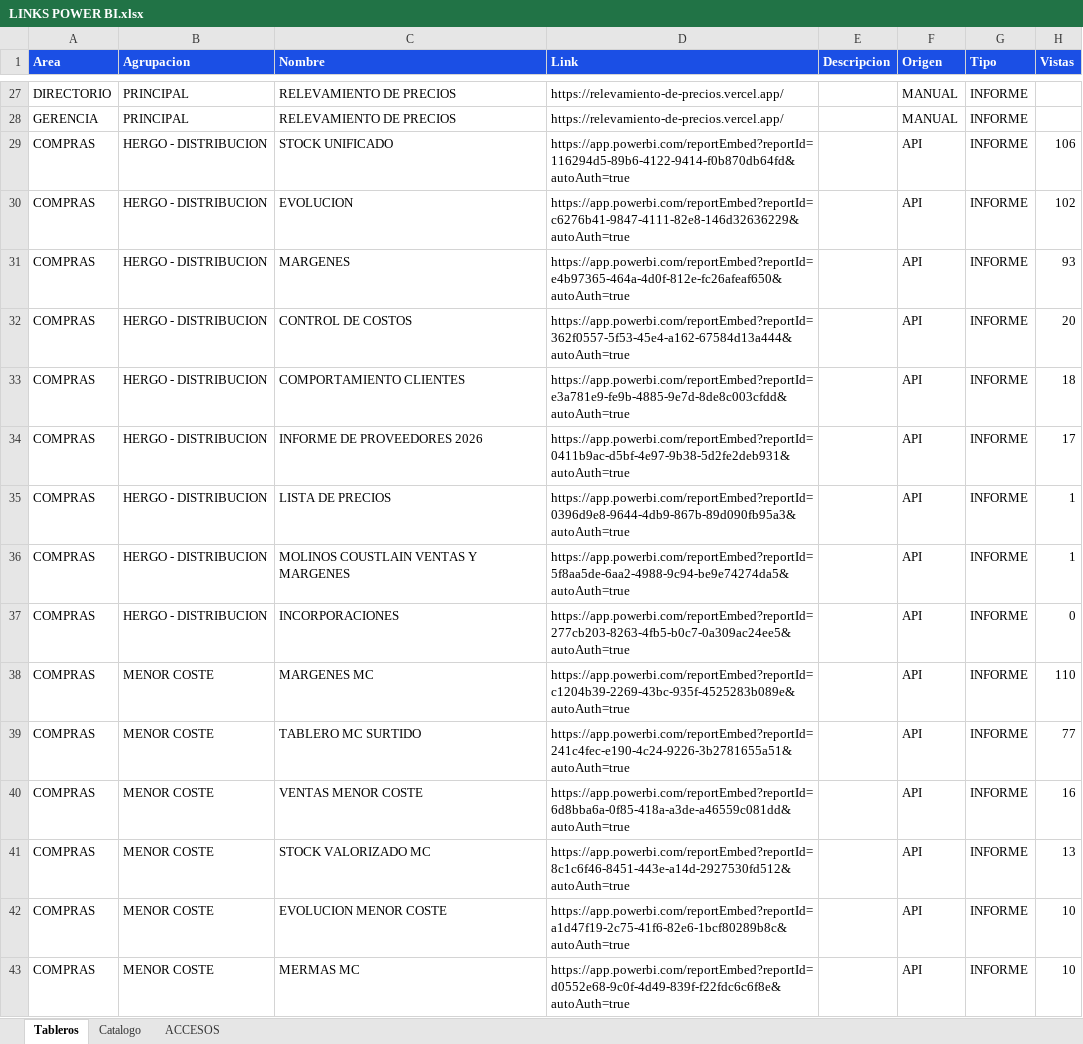
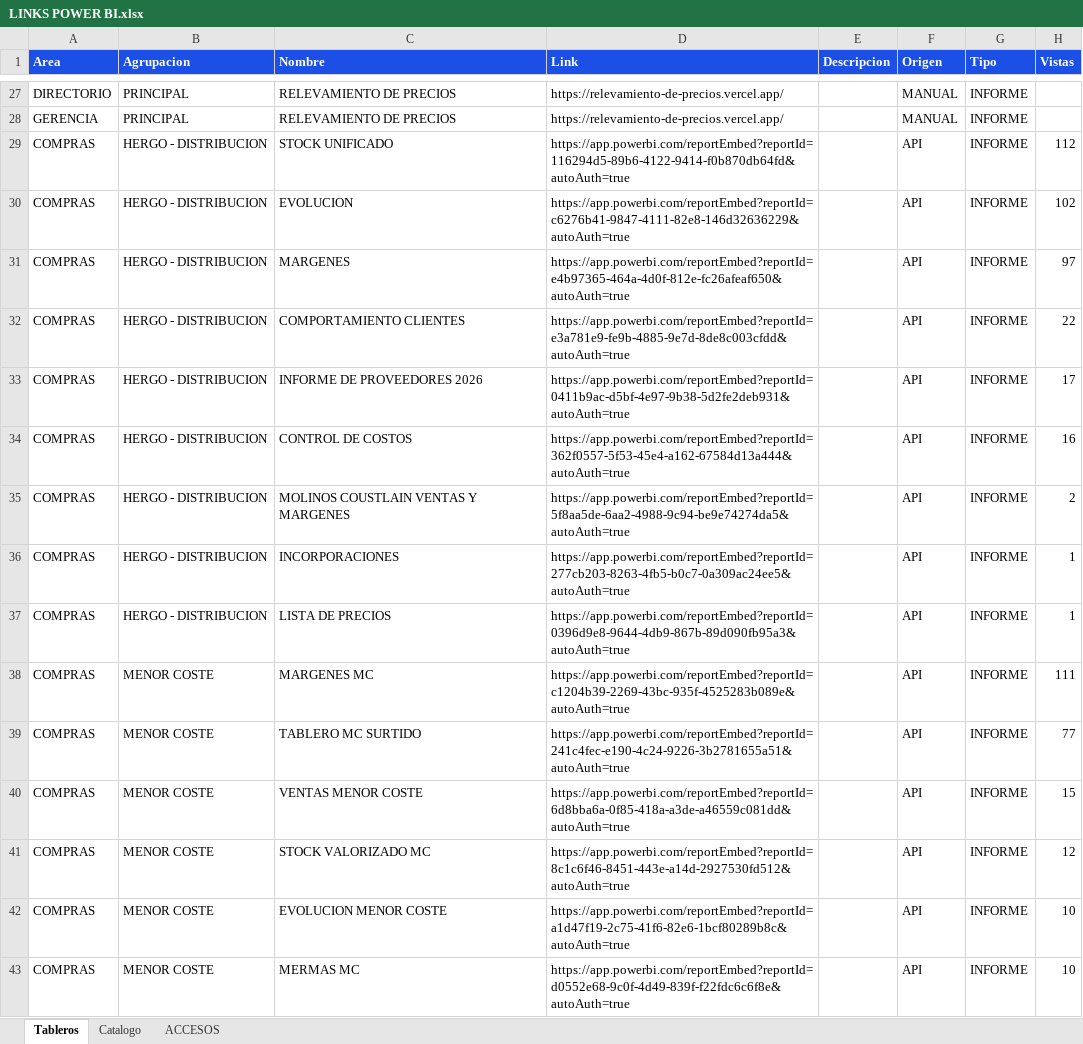
Before and after one commit to planeamientocomercialhergo-cyber/tableros-powerbi, an Excel workbook: LINKS POWER BI.xlsx, sheet Tableros, drawn as a sheet; only a part is shown, gaps mark what is left out; values as stored, in another font and other column widths than the file's, no borders; removed rows and columns are numbered as before the commit, all else as after; the diff covers the shown part only; the diff names each change by its address in the sheet, - before the commit and + after, or states it on an @@ line.

Commit message:
Actualizo tableros (2026-10-20 07:40) - 120 informes de Power BI y 27 links a mano

```diff
--- a/LINKS POWER BI.xlsx (sheet Tableros)
+++ b/LINKS POWER BI.xlsx (sheet Tableros)
-H29 (Vistas): 106
+H29 (Vistas): 112
-H31 (Vistas): 93
+H31 (Vistas): 97
-row 32: COMPRAS | HERGO - DISTRIBUCION | CONTROL DE COSTOS | https://app.powerbi.com/reportEmbed?reportId=362f0557-5f53-45e4-a162-67584d13a444&autoAuth=true |  | API | INFORME | 20
-H32 (Vistas): 18
+H32 (Vistas): 22
+row 34: COMPRAS | HERGO - DISTRIBUCION | CONTROL DE COSTOS | https://app.powerbi.com/reportEmbed?reportId=362f0557-5f53-45e4-a162-67584d13a444&autoAuth=true |  | API | INFORME | 16
+row 35: COMPRAS | HERGO - DISTRIBUCION | MOLINOS COUSTLAIN VENTAS Y MARGENES | https://app.powerbi.com/reportEmbed?reportId=5f8aa5de-6aa2-4988-9c94-be9e74274da5&autoAuth=true |  | API | INFORME | 2
+row 36: COMPRAS | HERGO - DISTRIBUCION | INCORPORACIONES | https://app.powerbi.com/reportEmbed?reportId=277cb203-8263-4fb5-b0c7-0a309ac24ee5&autoAuth=true |  | API | INFORME | 1
-row 36: COMPRAS | HERGO - DISTRIBUCION | MOLINOS COUSTLAIN VENTAS Y MARGENES | https://app.powerbi.com/reportEmbed?reportId=5f8aa5de-6aa2-4988-9c94-be9e74274da5&autoAuth=true |  | API | INFORME | 1
-row 37: COMPRAS | HERGO - DISTRIBUCION | INCORPORACIONES | https://app.powerbi.com/reportEmbed?reportId=277cb203-8263-4fb5-b0c7-0a309ac24ee5&autoAuth=true |  | API | INFORME | 0
-H38 (Vistas): 110
+H38 (Vistas): 111
-H40 (Vistas): 16
+H40 (Vistas): 15
-H41 (Vistas): 13
+H41 (Vistas): 12
```
Also changed, not shown: 4 added rows, 4 removed rows and 24 edited cells elsewhere in this sheet, sheet ACCESOS, sheet Catalogo.
